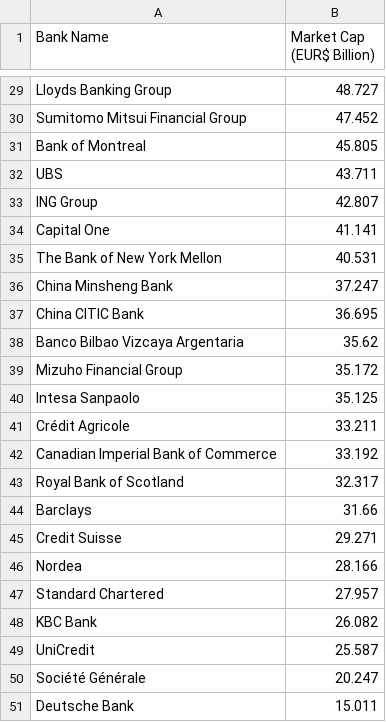
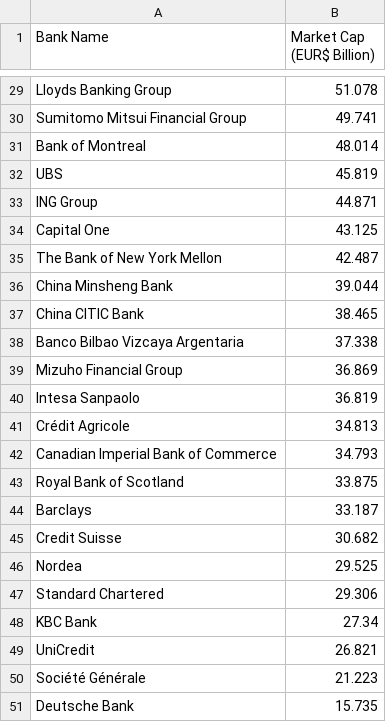
Before and after one commit to fpriotto/financial-analysis, a CSV file: data/transformed_data.csv, drawn as a sheet; only a part is shown, gaps mark what is left out; the diff covers the shown part only.

```diff
--- a/data/transformed_data.csv
+++ b/data/transformed_data.csv
@@ -29,23 +29,23 @@ Bank Name,Market Cap (EUR$ Billion)
- Lloyds Banking Group,48.727
- Sumitomo Mitsui Financial Group,47.452
- Bank of Montreal,45.805
- UBS,43.711
- ING Group,42.807
- Capital One,41.141
- The Bank of New York Mellon,40.531
- China Minsheng Bank,37.247
- China CITIC Bank,36.695
- Banco Bilbao Vizcaya Argentaria,35.62
- Mizuho Financial Group,35.172
- Intesa Sanpaolo,35.125
- Crédit Agricole,33.211
- Canadian Imperial Bank of Commerce,33.192
- Royal Bank of Scotland,32.317
- Barclays,31.66
- Credit Suisse,29.271
- Nordea,28.166
- Standard Chartered,27.957
- KBC Bank,26.082
- UniCredit,25.587
- Société Générale,20.247
- Deutsche Bank,15.011
+ Lloyds Banking Group,51.078
+ Sumitomo Mitsui Financial Group,49.741
+ Bank of Montreal,48.014
+ UBS,45.819
+ ING Group,44.871
+ Capital One,43.125
+ The Bank of New York Mellon,42.487
+ China Minsheng Bank,39.044
+ China CITIC Bank,38.465
+ Banco Bilbao Vizcaya Argentaria,37.338
+ Mizuho Financial Group,36.869
+ Intesa Sanpaolo,36.819
+ Crédit Agricole,34.813
+ Canadian Imperial Bank of Commerce,34.793
+ Royal Bank of Scotland,33.875
+ Barclays,33.187
+ Credit Suisse,30.682
+ Nordea,29.525
+ Standard Chartered,29.306
+ KBC Bank,27.34
+ UniCredit,26.821
+ Société Générale,21.223
+ Deutsche Bank,15.735
```
Also changed, not shown: 27 edited cells elsewhere in this file, data/exchange_rates_1.csv, 34 other files.
